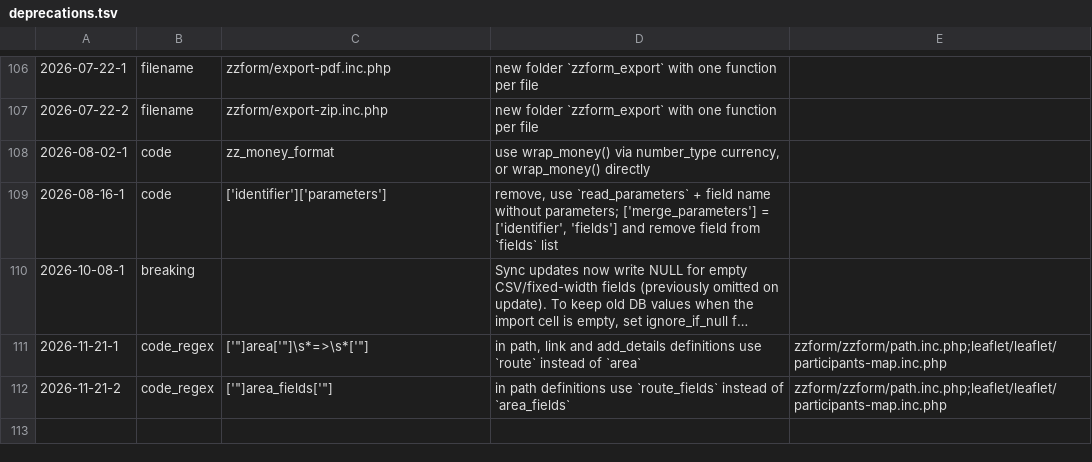
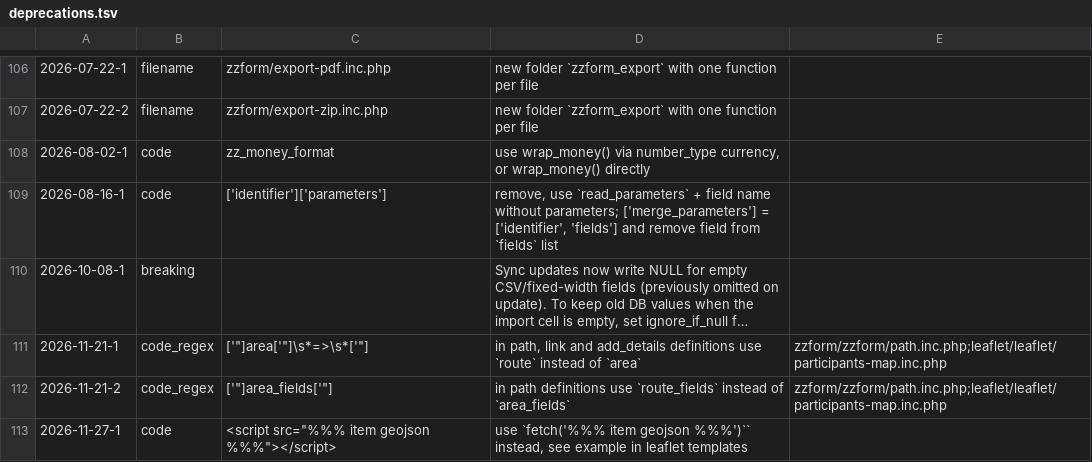
Before and after one commit to koenige/zzform, a TSV file: configuration/deprecations.tsv, drawn as a sheet; only a part is shown, gaps mark what is left out; long unchanged cells end in …; the diff names each change by its address in the sheet, - before the commit and + after, or states it on an @@ line.

Commit message:
export geojson: export real GeoJSON, deprecate old inclusion with direct access `var locations = {}`, use fetch() instead

```diff
--- a/configuration/deprecations.tsv
+++ b/configuration/deprecations.tsv
+row 113: 2026-11-27-1 | code | <script src="%%% item geojson %%%"></script> | use `fetch('%%% item geojson %%%')`` instead, see example in leaflet templates
```
Also changed, not shown: 1 other file.
